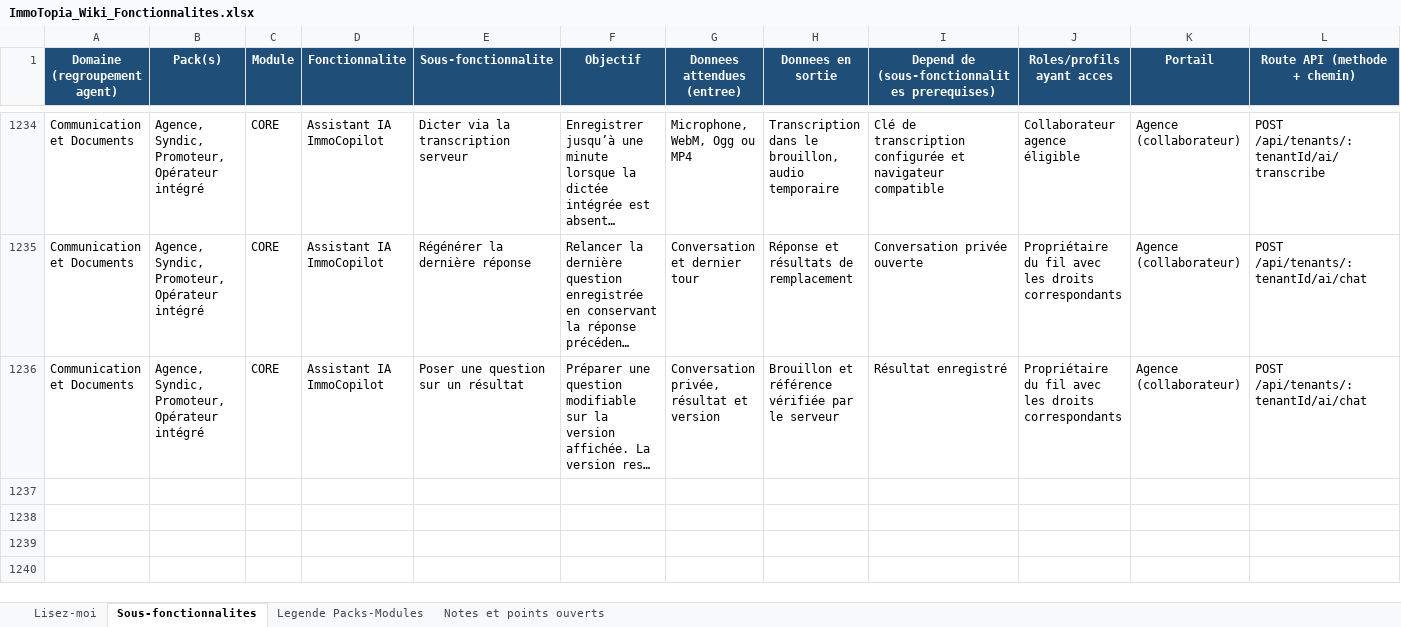
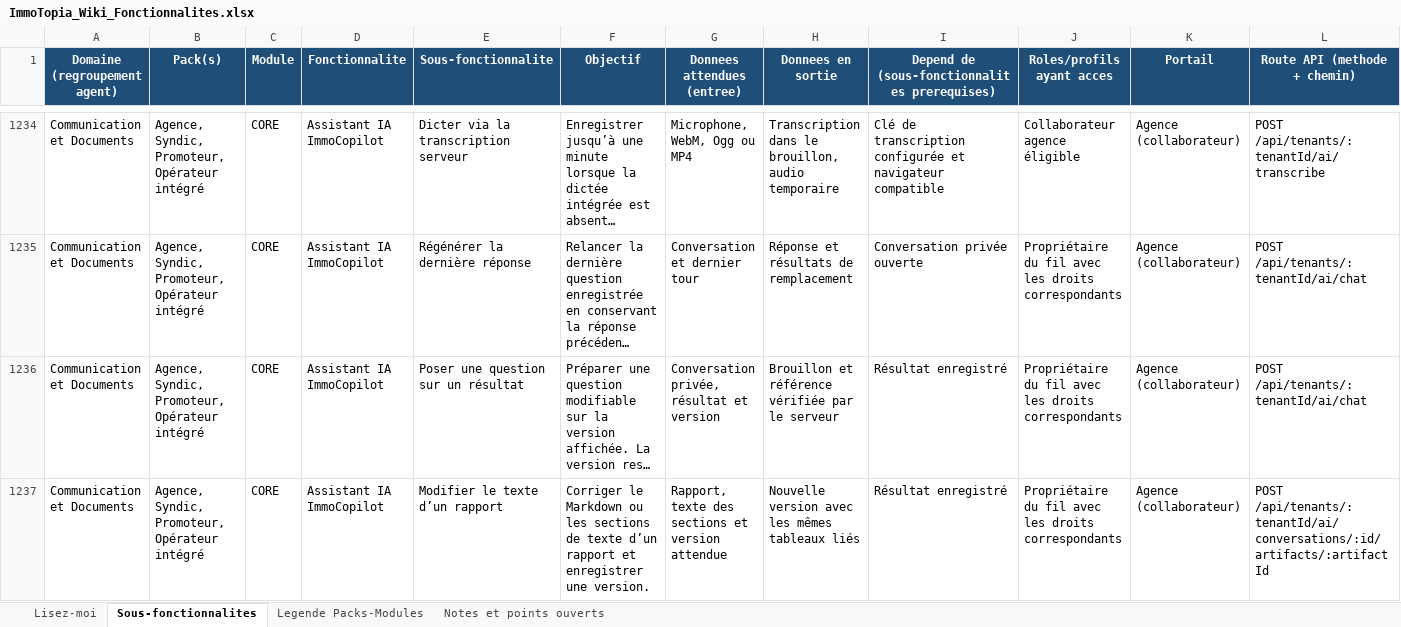
Before and after one commit to bkourouma/immotopia, an Excel workbook: docs/fonctionnalites/ImmoTopia_Wiki_Fonctionnalites.xlsx, sheet Sous-fonctionnalites, drawn as a sheet; only a part is shown, gaps mark what is left out; long unchanged cells end in …; values as stored, in another font and other column widths than the file's, no borders; table styles not drawn; rows hold the shown columns only; the diff names each change by its address in the sheet, - before the commit and + after, or states it on an @@ line.

Commit message:
feat(assistant): versionner les corrections de texte des rapports

```diff
--- a/docs/fonctionnalites/ImmoTopia_Wiki_Fonctionnalites.xlsx (sheet Sous-fonctionnalites)
+++ b/docs/fonctionnalites/ImmoTopia_Wiki_Fonctionnalites.xlsx (sheet Sous-fonctionnalites)
+row 1237: Communication et Documents | Agence, Syndic, Promoteur, Opérateur intégré | CORE | Assistant IA ImmoCopilot | Modifier le texte d’un rapport | Corriger le Markdown ou les sections de texte d’un rapport et enregistrer une version. | Rapport, texte des sections et version attendue | Nouvelle version avec les mêmes tableaux liés | Résultat enregistré | Propriétaire du fil avec les droits correspondants | Agence (collaborateur) | POST /api/tenants/:tenantId/ai/conversations/:id/artifacts/:artifactId
```
Also changed, not shown: 12 other files.
